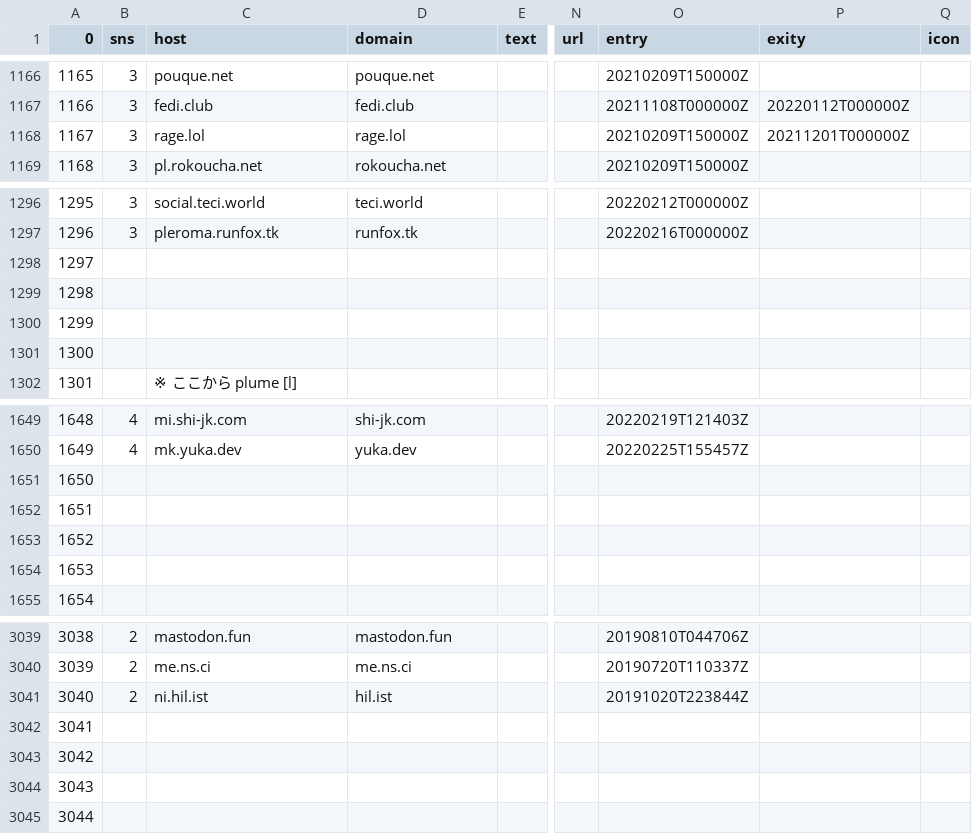
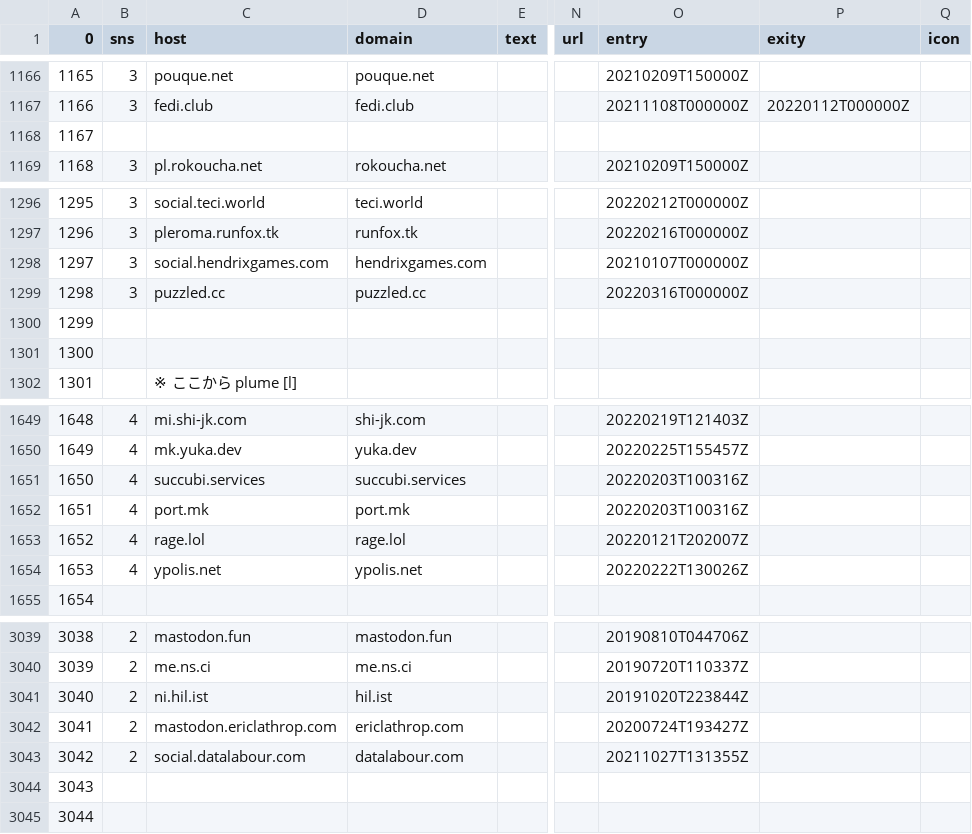
Before and after one commit to InstanceTicker/InstanceTicker, a TSV file: instances.tsv, drawn as a sheet; only a part is shown, gaps mark what is left out; the diff covers the shown part only; the diff names each change by its address in the sheet, - before the commit and + after, or states it on an @@ line.

Commit message:
update -> list4.3yIfTvC

```diff
--- a/instances.tsv
+++ b/instances.tsv
-B1168 (sns): 3
+B1168 (sns): (empty)
-C1168 (host): rage.lol
+C1168 (host): (empty)
-D1168 (domain): rage.lol
+D1168 (domain): (empty)
-O1168 (entry): 20210209T150000Z
+O1168 (entry): (empty)
-P1168 (exity): 20211201T000000Z
+P1168 (exity): (empty)
-B1298:B1299 (sns): (empty)
+B1298:B1299 (sns): 3
-C1298 (host): (empty)
+C1298 (host): social.hendrixgames.com
-D1298 (domain): (empty)
+D1298 (domain): hendrixgames.com
-O1298 (entry): (empty)
+O1298 (entry): 20210107T000000Z
-C1299 (host): (empty)
+C1299 (host): puzzled.cc
-D1299 (domain): (empty)
+D1299 (domain): puzzled.cc
-O1299 (entry): (empty)
+O1299 (entry): 20220316T000000Z
-B1651:B1654 (sns): (empty)
+B1651:B1654 (sns): 4
-C1651 (host): (empty)
+C1651 (host): succubi.services
-D1651 (domain): (empty)
+D1651 (domain): succubi.services
-O1651:O1652 (entry): (empty)
+O1651:O1652 (entry): 20220203T100316Z
-C1652 (host): (empty)
+C1652 (host): port.mk
-D1652 (domain): (empty)
+D1652 (domain): port.mk
-C1653 (host): (empty)
+C1653 (host): rage.lol
-D1653 (domain): (empty)
+D1653 (domain): rage.lol
-O1653 (entry): (empty)
+O1653 (entry): 20220121T202007Z
-C1654 (host): (empty)
+C1654 (host): ypolis.net
-D1654 (domain): (empty)
+D1654 (domain): ypolis.net
-O1654 (entry): (empty)
+O1654 (entry): 20220222T130026Z
-B3042:B3043 (sns): (empty)
+B3042:B3043 (sns): 2
-C3042 (host): (empty)
+C3042 (host): mastodon.ericlathrop.com
-D3042 (domain): (empty)
+D3042 (domain): ericlathrop.com
-O3042 (entry): (empty)
+O3042 (entry): 20200724T193427Z
-C3043 (host): (empty)
+C3043 (host): social.datalabour.com
-D3043 (domain): (empty)
+D3043 (domain): datalabour.com
-O3043 (entry): (empty)
+O3043 (entry): 20211027T131355Z
```
Also changed, not shown: 17 edited cells elsewhere in this file.
